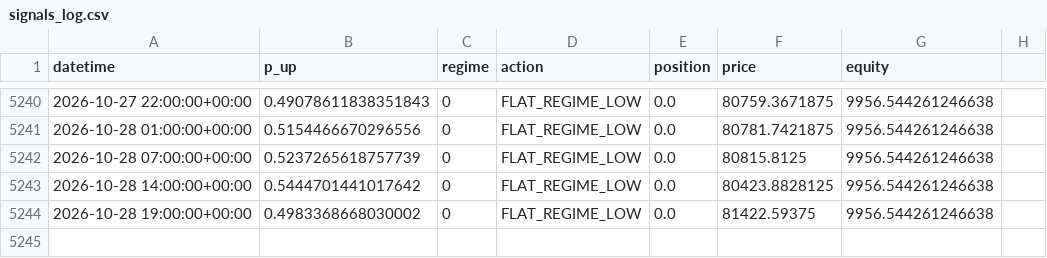
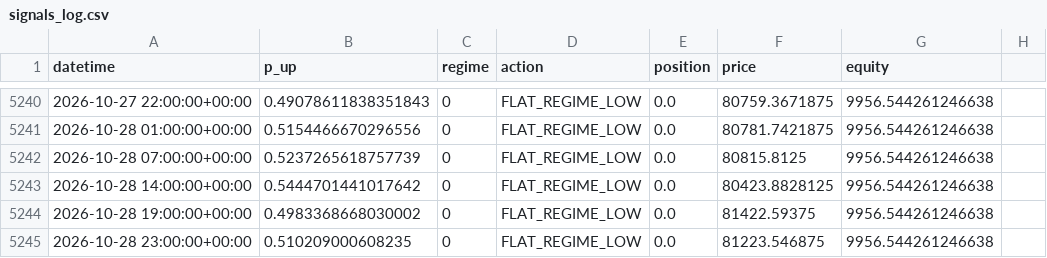
Before and after one commit to tazzer03/trading-ml-btc, a CSV file: signals_log.csv, drawn as a sheet; only a part is shown, gaps mark what is left out.

```diff
--- a/signals_log.csv
+++ b/signals_log.csv
@@ -5244 +5244,2 @@ datetime,p_up,regime,action,position,price,equity
 2026-10-28 19:00:00+00:00,0.4983368668030002,0,FLAT_REGIME_LOW,0.0,81422.59375,9956.544261246638
+2026-10-28 23:00:00+00:00,0.510209000608235,0,FLAT_REGIME_LOW,0.0,81223.546875,9956.544261246638
```
Also changed, not shown: 1 other file.
